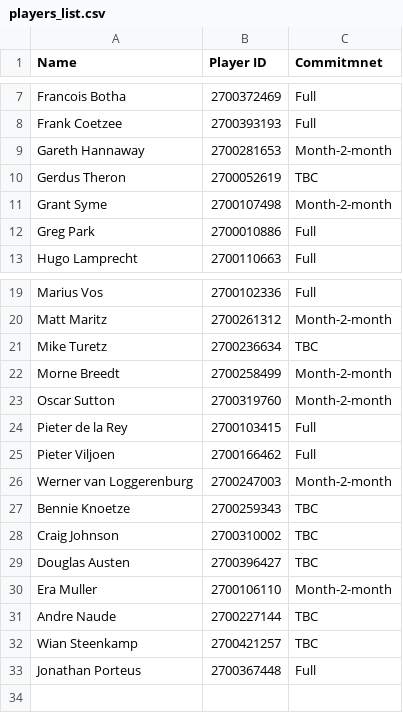
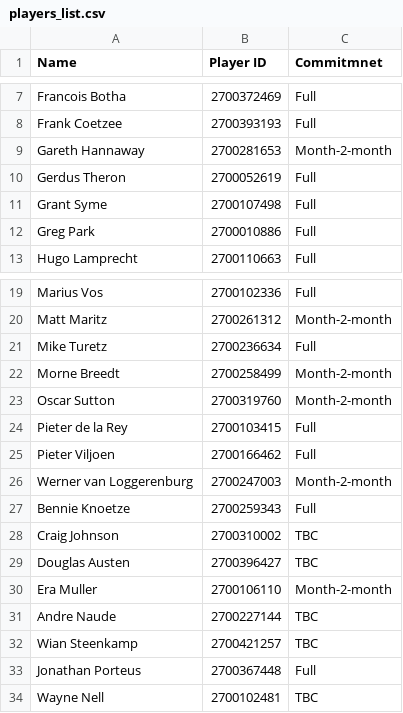
Before and after one commit to besterhub/kgc-league, a CSV file: data/players_list.csv, drawn as a sheet; only a part is shown, gaps mark what is left out.

```diff
--- a/data/players_list.csv
+++ b/data/players_list.csv
@@ -9,4 +9,4 @@ Frank Coetzee,2700393193,Full
 Gareth Hannaway,2700281653,Month-2-month
-Gerdus Theron,2700052619,TBC
-Grant Syme,2700107498,Month-2-month
+Gerdus Theron,2700052619,Full
+Grant Syme,2700107498,Full
 Greg Park,2700010886,Full
@@ -20,3 +20,3 @@ Marius Vos,2700102336,Full
 Matt Maritz,2700261312,Month-2-month
-Mike Turetz,2700236634, TBC
+Mike Turetz,2700236634, Full
 Morne Breedt,2700258499,Month-2-month
@@ -26,3 +26,3 @@ Pieter Viljoen,2700166462,Full
 Werner van Loggerenburg,2700247003,Month-2-month
-Bennie Knoetze,2700259343,TBC
+Bennie Knoetze,2700259343,Full
 Craig Johnson,2700310002,TBC
@@ -33 +33,2 @@ Wian Steenkamp,2700421257,TBC
 Jonathan Porteus,2700367448,Full
+Wayne Nell, 2700102481, TBC
```
Also changed, not shown: outputs/analysis.csv, outputs/matchplay_records.csv, 9 other files.
